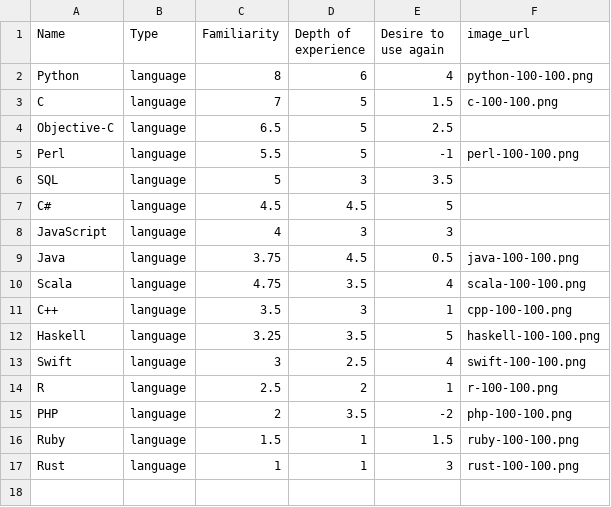
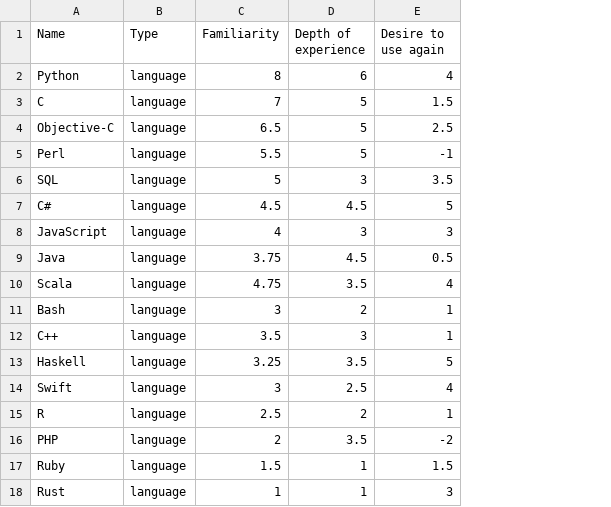
Before and after one commit to ChrisCooper/coopernetics, a CSV file: static/data/languages.csv, drawn as a sheet; removed rows and columns are numbered as before the commit, all else as after; the diff names each change by its address in the sheet, - before the commit and + after, or states it on an @@ line.

```diff
--- a/static/data/languages.csv
+++ b/static/data/languages.csv
-column F (image_url), rows 2-17: python-100-100.png | c-100-100.png |  | perl-100-100.png |  |  |  | java-100-100.png | scala-100-100.png | cpp-100-100.png | haskell-100-100.png | swift-100-100.png | r-100-100.png | php-100-100.png | ruby-100-100.png | rust-100-100.png
+row 11: Bash | language | 3 | 2 | 1
```
Also changed, not shown: 1 other file.
